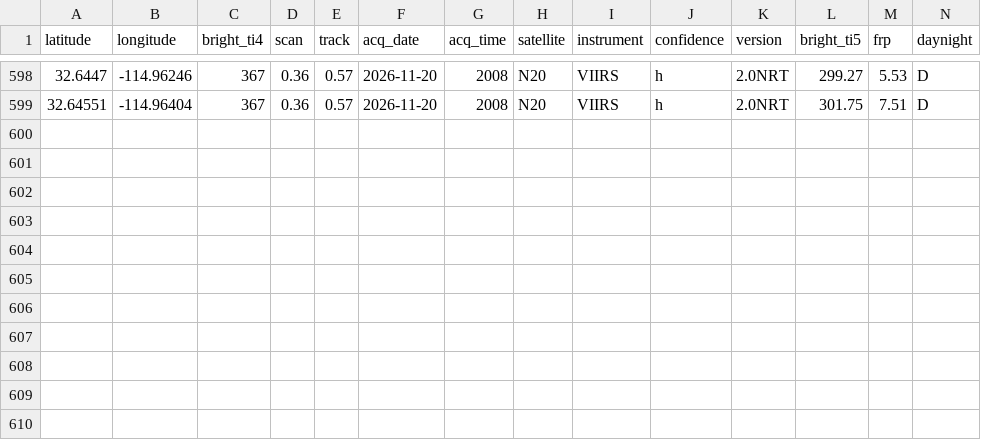
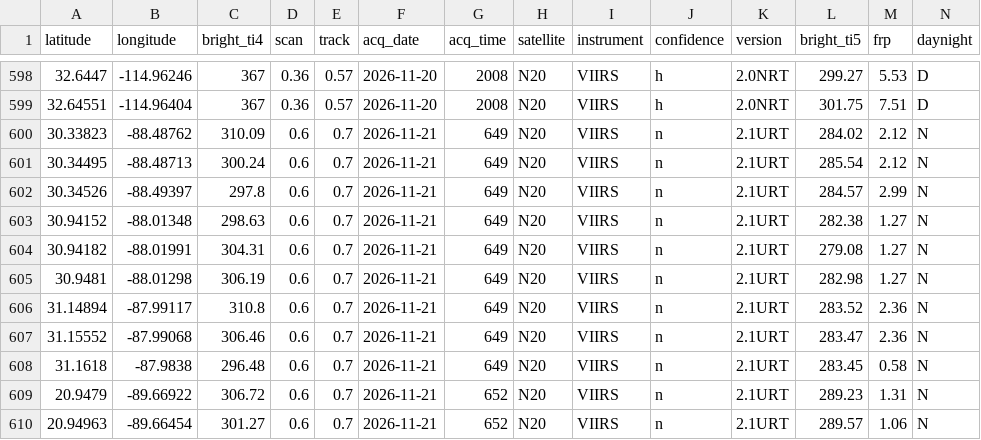
Before and after one commit to LopezRod777/mexico-fire-record, a CSV file: data/live/raw/VIIRS_NOAA20_NRT.csv, drawn as a sheet; only a part is shown, gaps mark what is left out; the diff names each change by its address in the sheet, - before the commit and + after, or states it on an @@ line.

```diff
--- a/data/live/raw/VIIRS_NOAA20_NRT.csv
+++ b/data/live/raw/VIIRS_NOAA20_NRT.csv
+row 600: 30.33823 | -88.48762 | 310.09 | 0.6 | 0.7 | 2026-11-21 | 649 | N20 | VIIRS | n | 2.1URT | 284.02 | 2.12 | N
+row 601: 30.34495 | -88.48713 | 300.24 | 0.6 | 0.7 | 2026-11-21 | 649 | N20 | VIIRS | n | 2.1URT | 285.54 | 2.12 | N
+row 602: 30.34526 | -88.49397 | 297.8 | 0.6 | 0.7 | 2026-11-21 | 649 | N20 | VIIRS | n | 2.1URT | 284.57 | 2.99 | N
+row 603: 30.94152 | -88.01348 | 298.63 | 0.6 | 0.7 | 2026-11-21 | 649 | N20 | VIIRS | n | 2.1URT | 282.38 | 1.27 | N
+row 604: 30.94182 | -88.01991 | 304.31 | 0.6 | 0.7 | 2026-11-21 | 649 | N20 | VIIRS | n | 2.1URT | 279.08 | 1.27 | N
+row 605: 30.9481 | -88.01298 | 306.19 | 0.6 | 0.7 | 2026-11-21 | 649 | N20 | VIIRS | n | 2.1URT | 282.98 | 1.27 | N
+row 606: 31.14894 | -87.99117 | 310.8 | 0.6 | 0.7 | 2026-11-21 | 649 | N20 | VIIRS | n | 2.1URT | 283.52 | 2.36 | N
+row 607: 31.15552 | -87.99068 | 306.46 | 0.6 | 0.7 | 2026-11-21 | 649 | N20 | VIIRS | n | 2.1URT | 283.47 | 2.36 | N
+row 608: 31.1618 | -87.9838 | 296.48 | 0.6 | 0.7 | 2026-11-21 | 649 | N20 | VIIRS | n | 2.1URT | 283.45 | 0.58 | N
+row 609: 20.9479 | -89.66922 | 306.72 | 0.6 | 0.7 | 2026-11-21 | 652 | N20 | VIIRS | n | 2.1URT | 289.23 | 1.31 | N
+row 610: 20.94963 | -89.66454 | 301.27 | 0.6 | 0.7 | 2026-11-21 | 652 | N20 | VIIRS | n | 2.1URT | 289.57 | 1.06 | N
```
Also changed, not shown: data/live/raw/GOES_NRT.csv, 3 other files.
